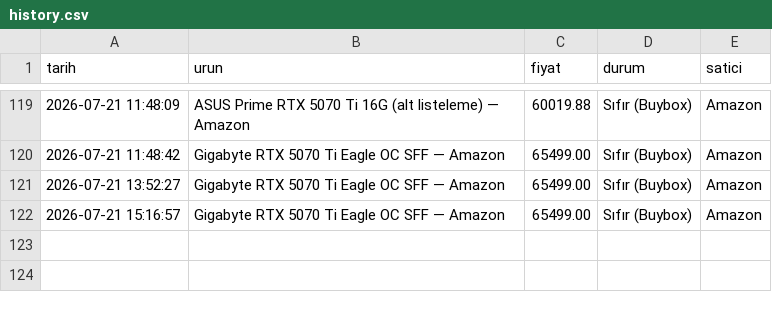
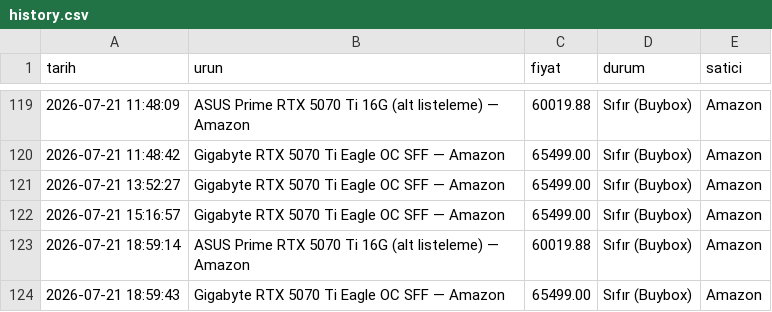
Before and after one commit to Thusuaso/tracker_nvidia_price, a CSV file: history.csv, drawn as a sheet; only a part is shown, gaps mark what is left out.

Commit message:
fiyat güncellemesi — 21.07.2026 16:00 [skip ci]

```diff
--- a/history.csv
+++ b/history.csv
@@ -122 +122,3 @@ tarih,urun,fiyat,durum,satici
 2026-07-21 15:16:57,Gigabyte RTX 5070 Ti Eagle OC SFF — Amazon,65499.00,Sıfır (Buybox),Amazon
+2026-07-21 18:59:14,ASUS Prime RTX 5070 Ti 16G (alt listeleme) — Amazon,60019.88,Sıfır (Buybox),Amazon
+2026-07-21 18:59:43,Gigabyte RTX 5070 Ti Eagle OC SFF — Amazon,65499.00,Sıfır (Buybox),Amazon
```
